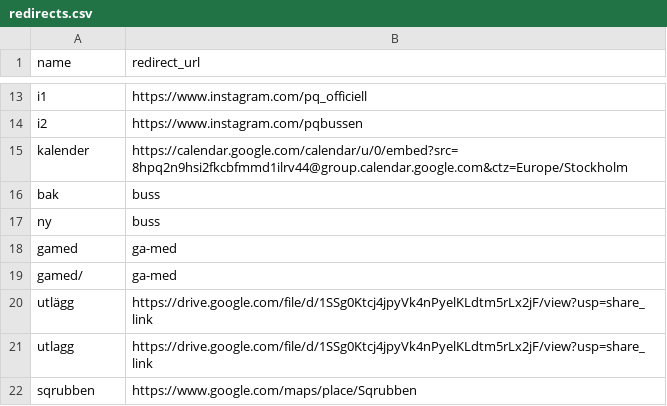
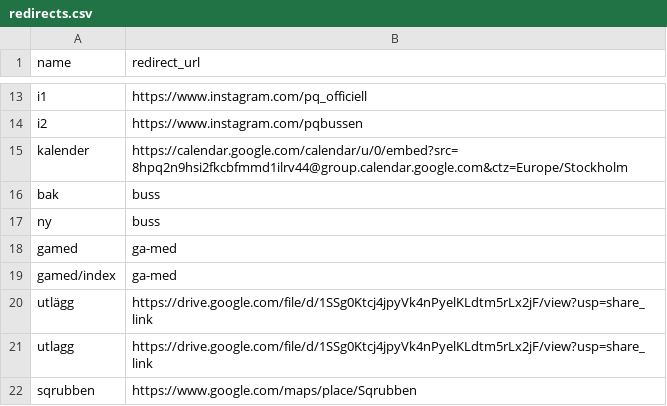
Before and after one commit to pqombp/pqombp.github.io, a CSV file: _data/redirects.csv, drawn as a sheet; only a part is shown, gaps mark what is left out.

Commit message:
Update redirects.csv

```diff
--- a/_data/redirects.csv
+++ b/_data/redirects.csv
@@ -18,3 +18,3 @@ ny,buss
 gamed,ga-med
-gamed/,ga-med
+gamed/index,ga-med
 utlägg,https://drive.google.com/file/d/1SSg0Ktcj4jpyVk4nPyelKLdtm5rLx2jF/view?usp=share_link
```
